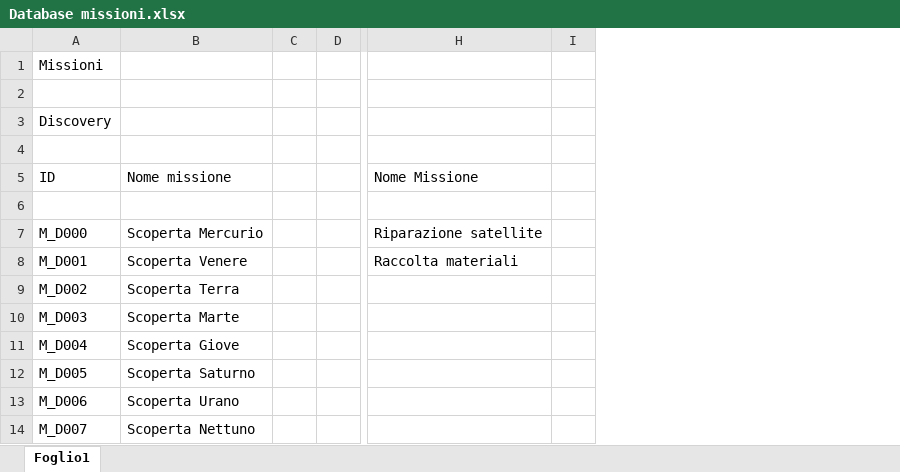
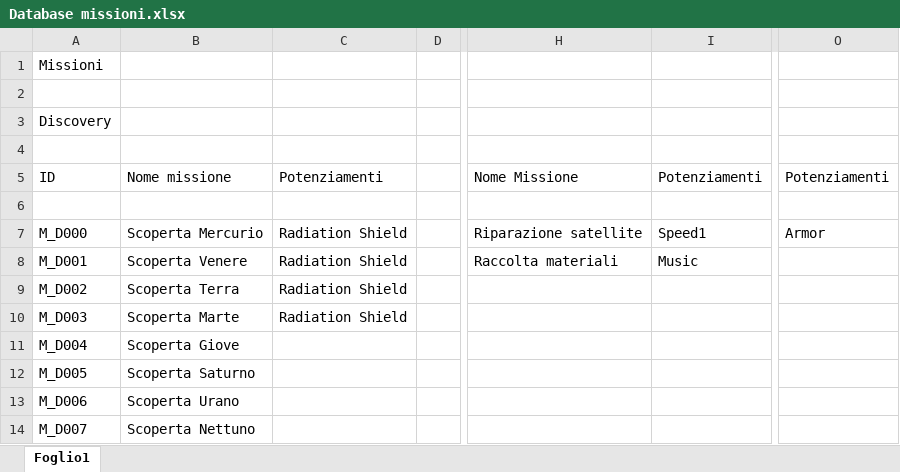
Before and after one commit to ENRICOSCHI/ProgettoSeriousGame, an Excel workbook: TextFiles/Database missioni.xlsx, sheet Foglio1, drawn as a sheet; only a part is shown, gaps mark what is left out; values as stored, in another font and other column widths than the file's, no borders; removed rows and columns are numbered as before the commit, all else as after; the diff names each change by its address in the sheet, - before the commit and + after, or states it on an @@ line.

Commit message:
Modello 3D Collectable, Potenziamenti, Morte su pianeta
Fatto modello 3D lampeggiante degli oggetti raccoglibili. Gestita logica di morte istantanea nel caso di collisione con un pianeta. Completato sistema di potenziamenti (mancano le logiche di cosa effettivamente fanno i potenziamenti, da inserire in Enhancement Effect), che si attivano / disattivano a seconda del completamento missioni anche con i cambi scena

```diff
--- a/TextFiles/Database missioni.xlsx (sheet Foglio1)
+++ b/TextFiles/Database missioni.xlsx (sheet Foglio1)
-column C, empty
+column C, rows 5-10: Potenziamenti |  | Radiation Shield | Radiation Shield | Radiation Shield | Radiation Shield
-column I, empty
+column I, rows 5-8: Potenziamenti |  | Speed1 | Music
+column O, rows 5-7: Potenziamenti |  | Armor
```
Also changed, not shown: 19 other files.
